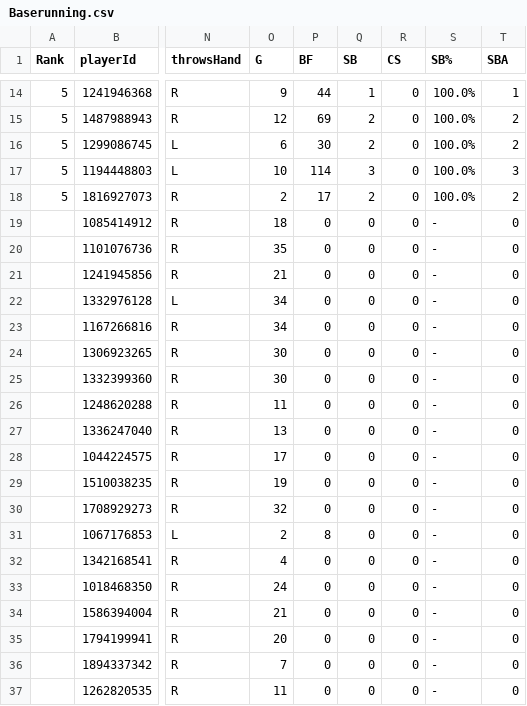
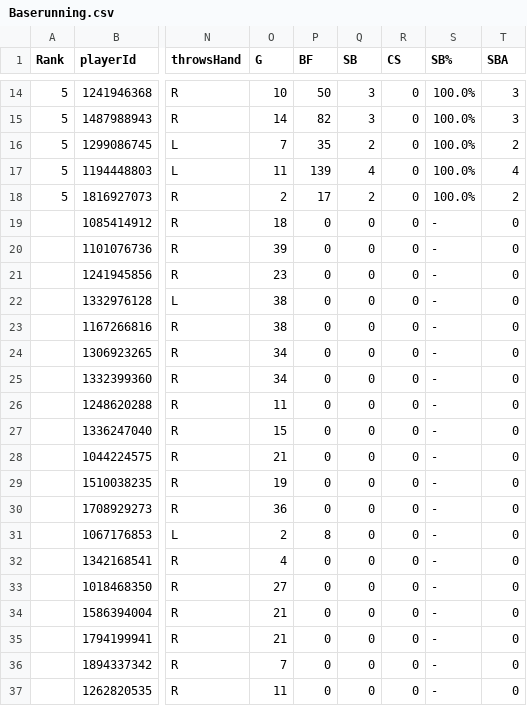
Before and after one commit to willfriel1028/uri_baseball, a CSV file: data/Baserunning.csv, drawn as a sheet; only a part is shown, gaps mark what is left out; the diff covers the shown part only; the diff names each change by its address in the sheet, - before the commit and + after, or states it on an @@ line.

```diff
--- a/data/Baserunning.csv
+++ b/data/Baserunning.csv
-O14 (G): 9
+O14 (G): 10
-P14 (BF): 44
+P14 (BF): 50
-Q14 (SB): 1
+Q14 (SB): 3
-T14 (SBA): 1
+T14 (SBA): 3
-O15 (G): 12
+O15 (G): 14
-P15 (BF): 69
+P15 (BF): 82
-Q15 (SB): 2
+Q15 (SB): 3
-T15 (SBA): 2
+T15 (SBA): 3
-O16 (G): 6
+O16 (G): 7
-P16 (BF): 30
+P16 (BF): 35
-O17 (G): 10
+O17 (G): 11
-P17 (BF): 114
+P17 (BF): 139
-Q17 (SB): 3
+Q17 (SB): 4
-T17 (SBA): 3
+T17 (SBA): 4
-O20 (G): 35
+O20 (G): 39
-O21 (G): 21
+O21 (G): 23
-O22:O23 (G): 34
+O22:O23 (G): 38
-O24:O25 (G): 30
+O24:O25 (G): 34
-O27 (G): 13
+O27 (G): 15
-O28 (G): 17
+O28 (G): 21
-O30 (G): 32
+O30 (G): 36
-O33 (G): 24
+O33 (G): 27
-O35 (G): 20
+O35 (G): 21
```
Also changed, not shown: 32 edited cells elsewhere in this file.
